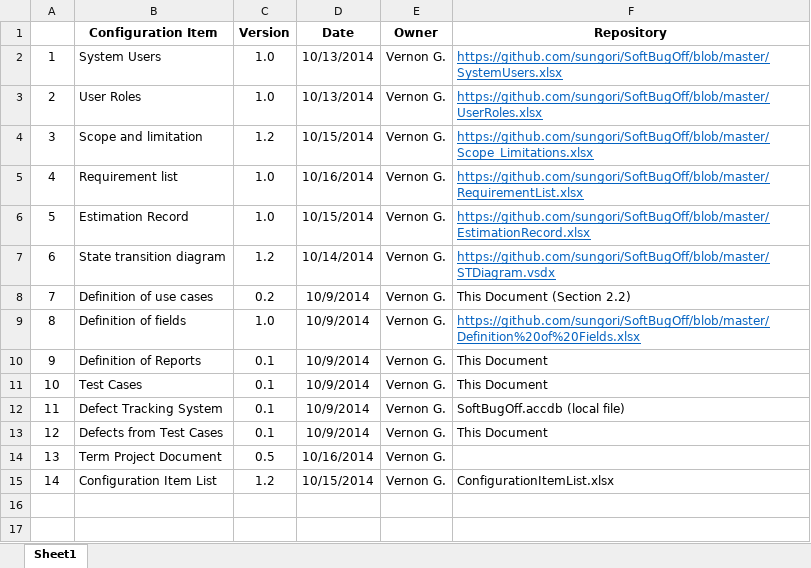
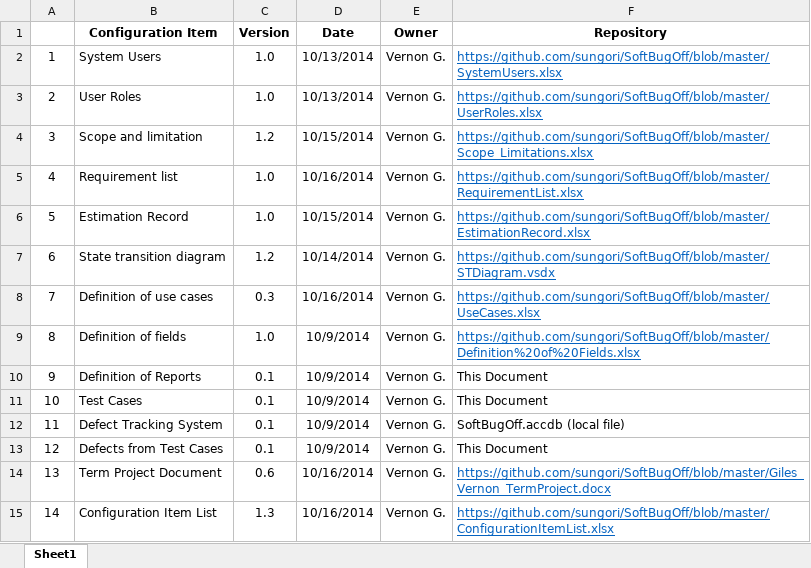
Before and after one commit to sungori/SoftBugOff, an Excel workbook: ConfigurationItemList.xlsx, sheet Sheet1, drawn as a sheet; values as stored, in another font and other column widths than the file's, no borders; the diff names each change by its address in the sheet, - before the commit and + after, or states it on an @@ line.

Commit message:
Configuration Item List 1.2

```diff
--- a/ConfigurationItemList.xlsx (sheet Sheet1)
+++ b/ConfigurationItemList.xlsx (sheet Sheet1)
-C8 (Version): 0.2
+C8 (Version): 0.3
-D8 (Date): 10/9/2014
+D8 (Date): 10/16/2014
-F8 (Repository): This Document (Section 2.2)
+F8 (Repository): https://github.com/sungori/SoftBugOff/blob/master/UseCases.xlsx
@@ F8 underline: off → on, text colour: black → #0563C1 @@
-C14 (Version): 0.5
+C14 (Version): 0.6
-F14 (Repository): (empty)
+F14 (Repository): https://github.com/sungori/SoftBugOff/blob/master/Giles_Vernon_TermProject.docx
-C15 (Version): 1.2
+C15 (Version): 1.3
-D15 (Date): 10/15/2014
+D15 (Date): 10/16/2014
-F15 (Repository): ConfigurationItemList.xlsx
+F15 (Repository): https://github.com/sungori/SoftBugOff/blob/master/ConfigurationItemList.xlsx
@@ F15 underline: off → on, text colour: black → #0563C1 @@
```
